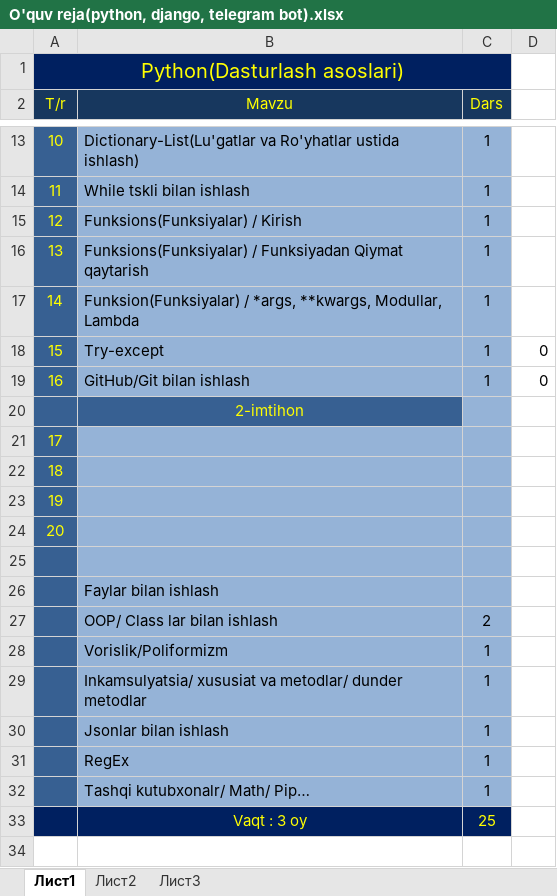
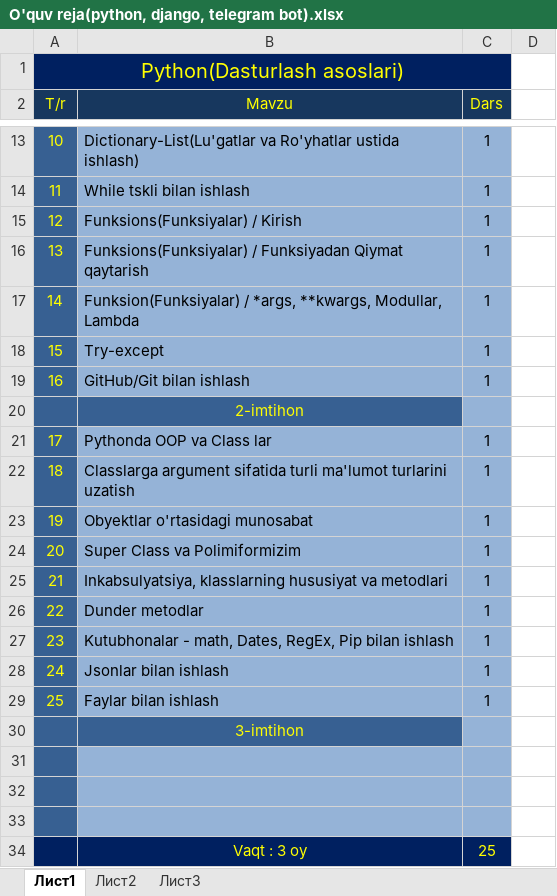
Before and after one commit to UlugbekXatamjonov/my_lessons, an Excel workbook: Materiallar/O'quv reja(python, django, telegram bot).xlsx, sheet Лист1, drawn as a sheet; only a part is shown, gaps mark what is left out; values as stored, in another font and other column widths than the file's, no borders; removed rows and columns are numbered as before the commit, all else as after; the diff names each change by its address in the sheet, - before the commit and + after, or states it on an @@ line.

```diff
--- a/Materiallar/O'quv reja(python, django, telegram bot).xlsx (sheet Лист1)
+++ b/Materiallar/O'quv reja(python, django, telegram bot).xlsx (sheet Лист1)
-D18:D19: 0
+D18:D19: (empty)
+row 21: 17 | Pythonda OOP va Class lar | 1
+row 22: 18 | Classlarga argument sifatida turli ma'lumot turlarini uzatish | 1
+row 23: 19 | Obyektlar o'rtasidagi munosabat | 1
+row 24: 20 | Super Class va Polimiformizim | 1
+row 25: 21 | Inkabsulyatsiya, klasslarning hususiyat va metodlari | 1
+row 26: 22 | Dunder metodlar | 1
+row 27: 23 | Kutubhonalar - math, Dates, RegEx, Pip bilan ishlash | 1
@@ row 30 moved to row 28: 24 @@
+row 29: 25 | Faylar bilan ishlash | 1
+row 30:  | 3-imtihon
@@ column A (T/r) renumbered between rows 31 and 33 @@
-row 24: 20
-row 25: (empty)
-row 26:  | Faylar bilan ishlash
-row 27:  | OOP/ Class lar bilan ishlash | 2
-row 28:  | Vorislik/Poliformizm | 1
-row 29:  | Inkamsulyatsia/ xususiat va metodlar/ dunder metodlar | 1
-row 31:  | RegEx | 1
-row 32:  | Tashqi kutubxonalr/ Math/ Pip… | 1
```
Also changed, not shown: 8 other files.
